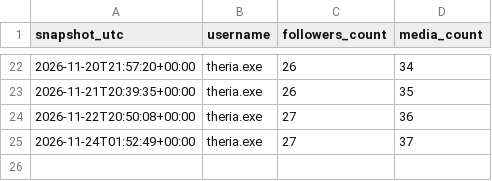
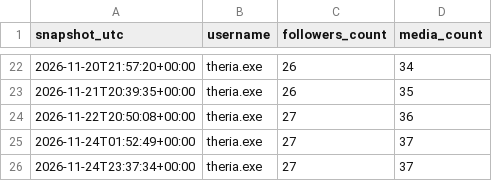
Before and after one commit to twixt7-sys/sandbox, a CSV file: posting/account.csv, drawn as a sheet; only a part is shown, gaps mark what is left out.

```diff
--- a/posting/account.csv
+++ b/posting/account.csv
@@ -25 +25,2 @@ snapshot_utc,username,followers_count,media_count
 2026-11-24T01:52:49+00:00,theria.exe,27,37
+2026-11-24T23:37:34+00:00,theria.exe,27,37
```
Also changed, not shown: posting/metrics.csv.
